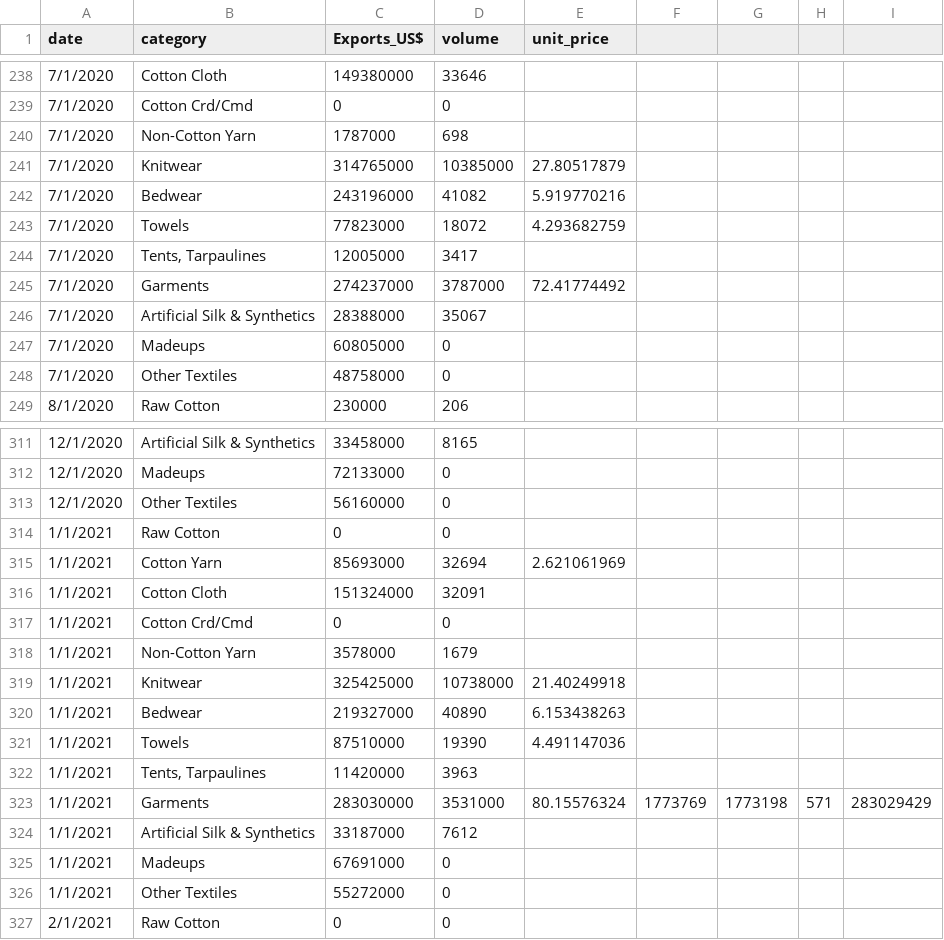
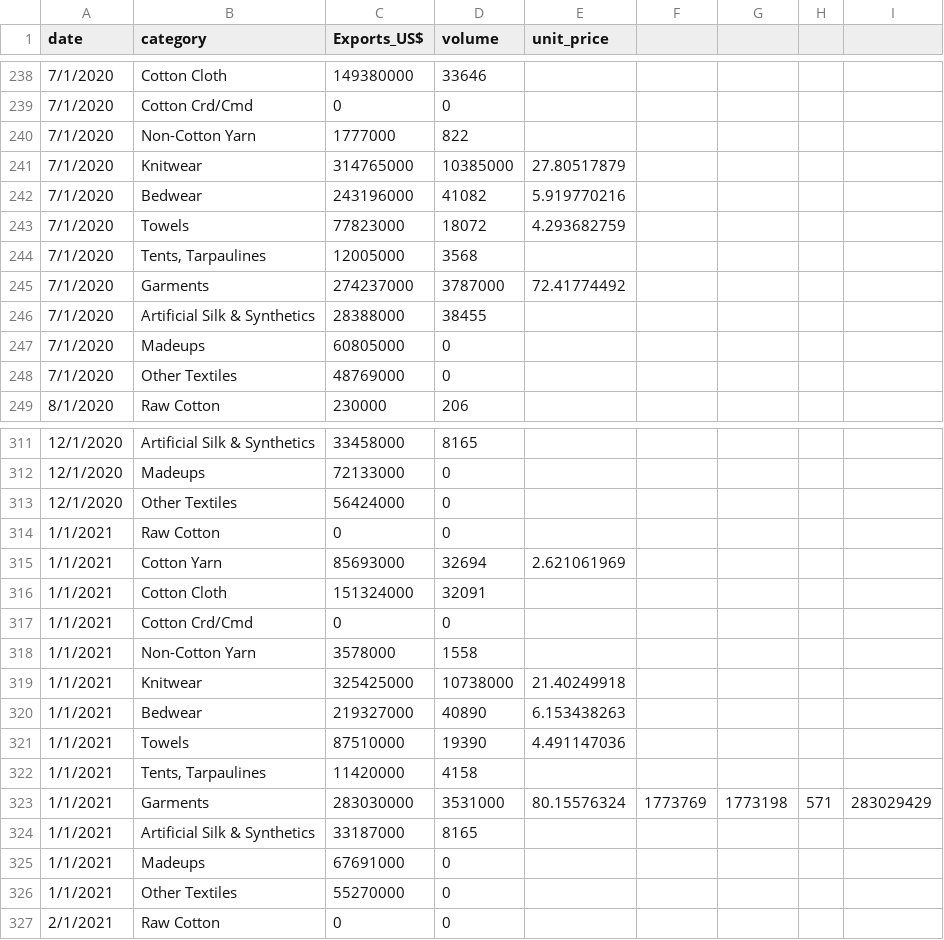
Before and after one commit to tanveerntu/paktextiles, a CSV file: monthly_textile_exports_pbs.csv, drawn as a sheet; only a part is shown, gaps mark what is left out; the diff covers the shown part only.

Commit message:
Add files via upload

```diff
--- a/monthly_textile_exports_pbs.csv
+++ b/monthly_textile_exports_pbs.csv
@@ -239,3 +239,3 @@ date,category,Exports_US$,volume,unit_price,,,,
 7/1/2020,Cotton Crd/Cmd,0,0,,,,,
-7/1/2020,Non-Cotton Yarn,1787000,698,,,,,
+7/1/2020,Non-Cotton Yarn,1777000,822,,,,,
 7/1/2020,Knitwear,314765000,10385000,27.80517879,,,,
@@ -243,4 +243,4 @@ date,category,Exports_US$,volume,unit_price,,,,
 7/1/2020,Towels,77823000,18072,4.293682759,,,,
-7/1/2020,"Tents, Tarpaulines",12005000,3417,,,,,
+7/1/2020,"Tents, Tarpaulines",12005000,3568,,,,,
 7/1/2020,Garments,274237000,3787000,72.41774492,,,,
-7/1/2020,Artificial Silk & Synthetics,28388000,35067,,,,,
+7/1/2020,Artificial Silk & Synthetics,28388000,38455,,,,,
@@ -248,2 +248,2 @@ date,category,Exports_US$,volume,unit_price,,,,
-7/1/2020,Other Textiles,48758000,0,,,,,
+7/1/2020,Other Textiles,48769000,0,,,,,
 8/1/2020,Raw Cotton,230000,206,,,,,
@@ -313,2 +313,2 @@ date,category,Exports_US$,volume,unit_price,,,,
-12/1/2020,Other Textiles,56160000,0,,,,,
+12/1/2020,Other Textiles,56424000,0,,,,,
 1/1/2021,Raw Cotton,0,0,,,,,
@@ -317,3 +317,3 @@ date,category,Exports_US$,volume,unit_price,,,,
 1/1/2021,Cotton Crd/Cmd,0,0,,,,,
-1/1/2021,Non-Cotton Yarn,3578000,1679,,,,,
+1/1/2021,Non-Cotton Yarn,3578000,1558,,,,,
 1/1/2021,Knitwear,325425000,10738000,21.40249918,,,,
@@ -321,4 +321,4 @@ date,category,Exports_US$,volume,unit_price,,,,
 1/1/2021,Towels,87510000,19390,4.491147036,,,,
-1/1/2021,"Tents, Tarpaulines",11420000,3963,,,,,
+1/1/2021,"Tents, Tarpaulines",11420000,4158,,,,,
 1/1/2021,Garments,283030000,3531000,80.15576324,1773769,1773198,571,283029429
-1/1/2021,Artificial Silk & Synthetics,33187000,7612,,,,,
+1/1/2021,Artificial Silk & Synthetics,33187000,8165,,,,,
@@ -326,2 +326,2 @@ date,category,Exports_US$,volume,unit_price,,,,
-1/1/2021,Other Textiles,55272000,0,,,,,
+1/1/2021,Other Textiles,55270000,0,,,,,
 2/1/2021,Raw Cotton,0,0,,,,,
```
Also changed, not shown: 12 edited cells elsewhere in this file.
